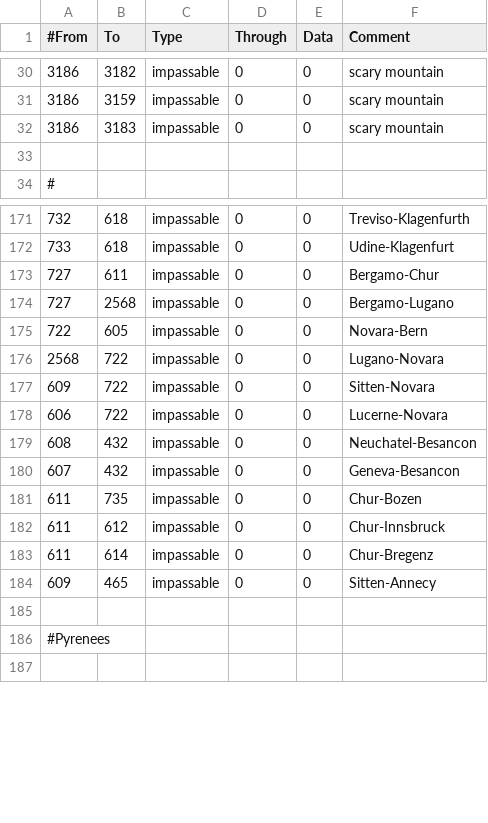
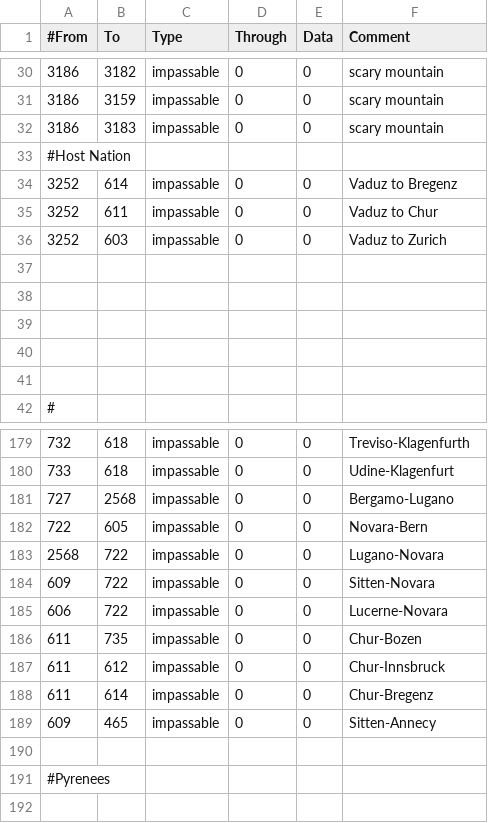
Before and after one commit to Proffan25/IGoR-PRF, a CSV file: map/adjacencies.csv, drawn as a sheet; only a part is shown, gaps mark what is left out.

```diff
--- a/map/adjacencies.csv
+++ b/map/adjacencies.csv
@@ -32,2 +32,10 @@
 3186;3183;impassable;0;0;scary mountain
+#Host Nation
+3252;614;impassable;0;0;Vaduz to Bregenz
+3252;611;impassable;0;0;Vaduz to Chur
+3252;603;impassable;0;0;Vaduz to Zurich
+
+
+
+
 
@@ -172,3 +180,2 @@
 733;618;impassable;0;0;Udine-Klagenfurt
-727;611;impassable;0;0;Bergamo-Chur
 727;2568;impassable;0;0;Bergamo-Lugano
@@ -178,4 +185,2 @@
 606;722;impassable;0;0;Lucerne-Novara
-608;432;impassable;0;0;Neuchatel-Besancon
-607;432;impassable;0;0;Geneva-Besancon
 611;735;impassable;0;0;Chur-Bozen
```
Also changed, not shown: 1 other file.
